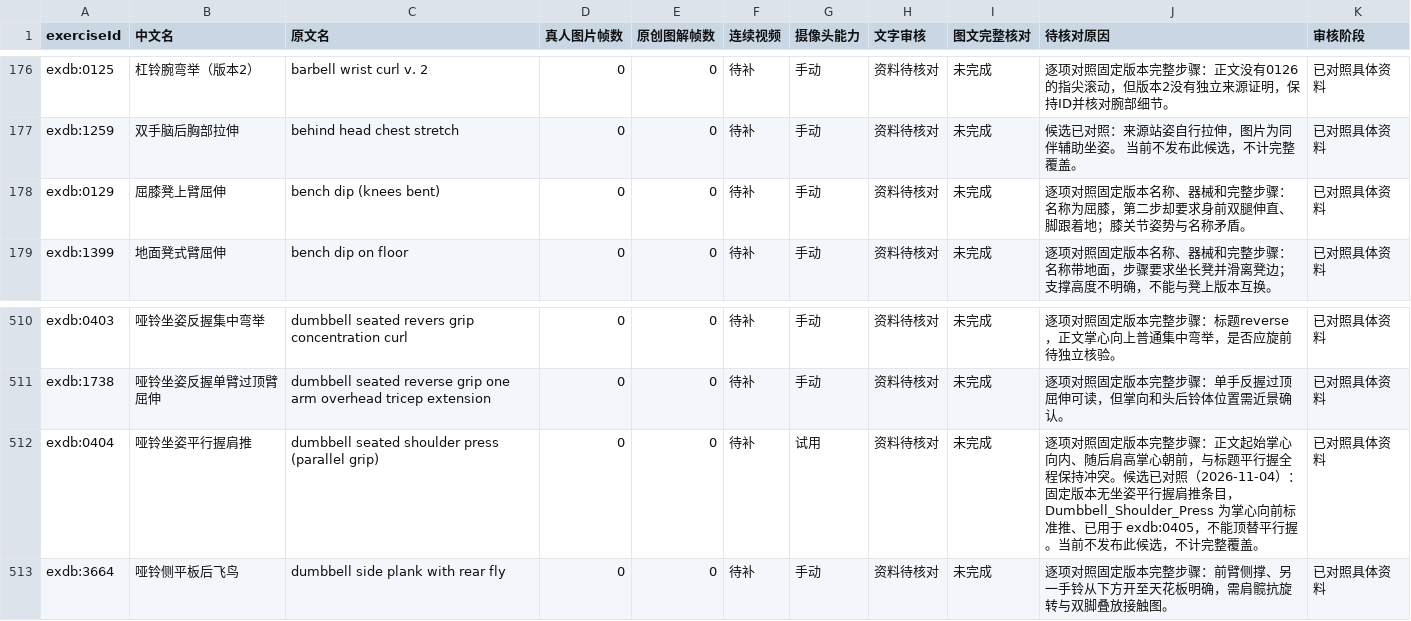
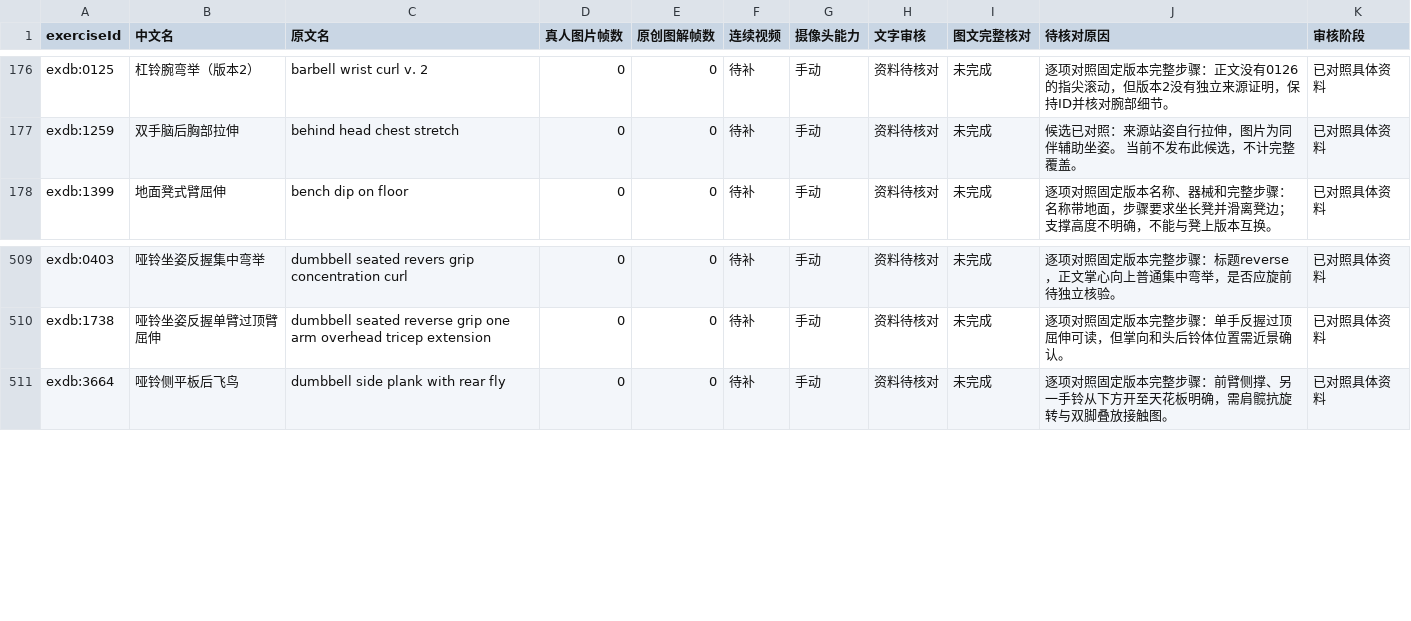
Before and after one commit to xuzerui6/MoveMate, a CSV file: docs/exercise-media-missing.csv, drawn as a sheet; only a part is shown, gaps mark what is left out; the diff names each change by its address in the sheet, - before the commit and + after, or states it on an @@ line.

```diff
--- a/docs/exercise-media-missing.csv
+++ b/docs/exercise-media-missing.csv
-row 178: exdb:0129 | 屈膝凳上臂屈伸 | bench dip (knees bent) | 0 | 0 | 待补 | 手动 | 资料待核对 | 未完成 | 逐项对照固定版本名称、器械和完整步骤：名称为屈膝，第二步却要求身前双腿伸直、脚跟着地；膝关节姿势与名称矛盾。 | 已对照具体资料
-row 512: exdb:0404 | 哑铃坐姿平行握肩推 | dumbbell seated shoulder press (parallel grip) | 0 | 0 | 待补 | 试用 | 资料待核对 | 未完成 | 逐项对照固定版本完整步骤：正文起始掌心向内、随后肩高掌心朝前，与标题平行握全程保持冲突。候选已对照（2026-11-04）：固定版本无坐姿平行握肩推条目，Dumbbell_Shoulder_Press 为掌心向前标准推、已用于 exdb:0405，不能顶替平行握。当前不发布此候选，不计完整覆盖。 | 已对照具体资料
```
Also changed, not shown: docs/exercise-media-coverage.csv, 23 other files.
